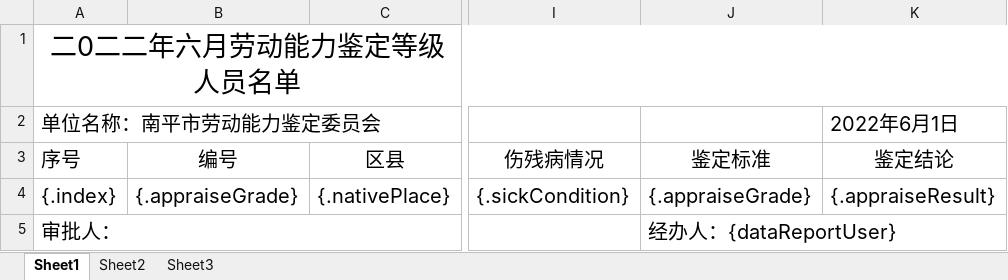
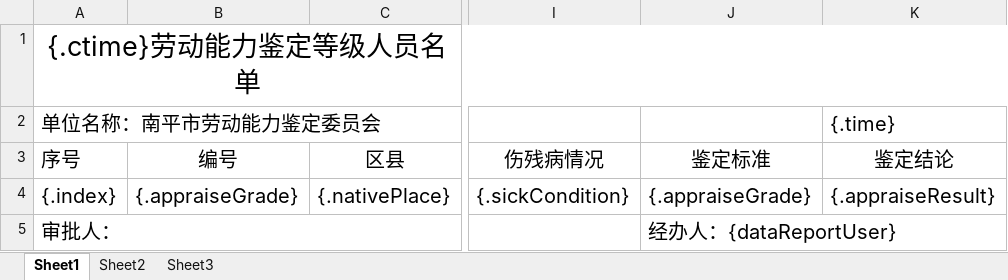
Before and after one commit to 1654350329/coordinate-system-server, an Excel workbook: src/main/resources/WritingListDetail.xlsx, sheet Sheet1, drawn as a sheet; only a part is shown, gaps mark what is left out; values as stored, in another font and other column widths than the file's, no borders; the diff names each change by its address in the sheet, - before the commit and + after, or states it on an @@ line.

```diff
--- a/src/main/resources/WritingListDetail.xlsx (sheet Sheet1)
+++ b/src/main/resources/WritingListDetail.xlsx (sheet Sheet1)
-A1 (序号): 二0二二年六月劳动能力鉴定等级人员名单
+A1 (序号): {.ctime}劳动能力鉴定等级人员名单
-K2 (鉴定结论): 2022年6月1日
+K2 (鉴定结论): {.time}
```
Also changed, not shown: 2 other files.
